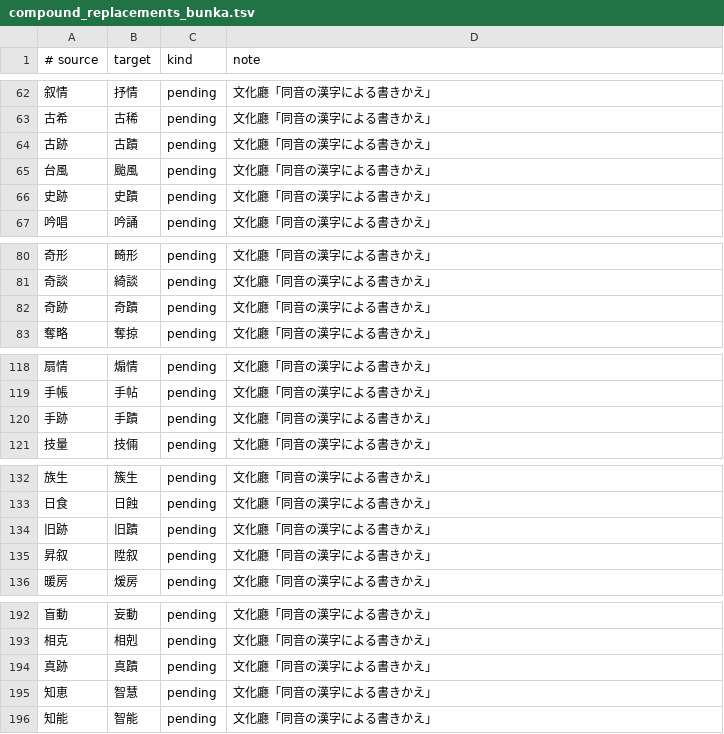
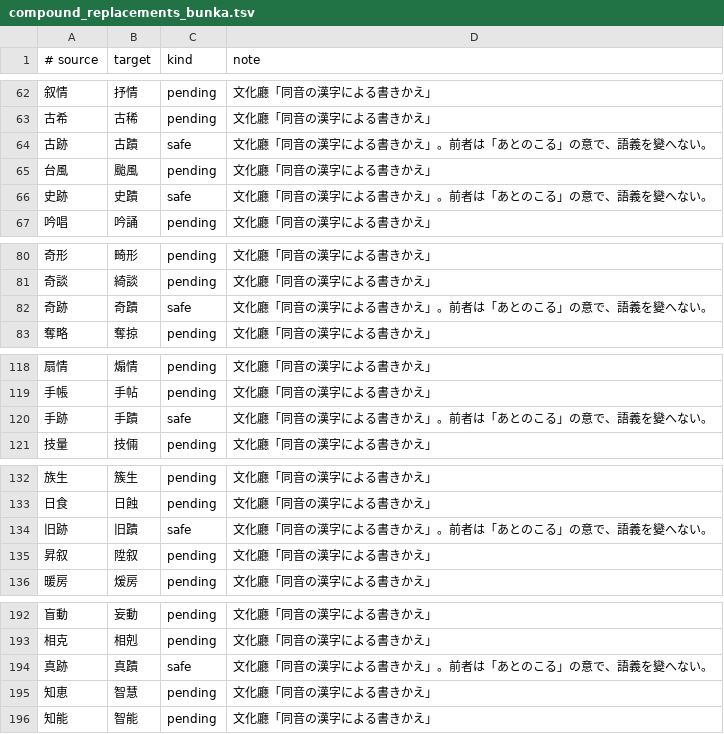
Before and after one commit to c4se-jp/segzi-tools, a TSV file: dic/compound_replacements_bunka.tsv, drawn as a sheet; only a part is shown, gaps mark what is left out; the diff covers the shown part only.

```diff
--- a/dic/compound_replacements_bunka.tsv
+++ b/dic/compound_replacements_bunka.tsv
@@ -63,5 +63,5 @@
 古希	古稀	pending	文化廳「同音の漢字による書きかえ」
-古跡	古蹟	pending	文化廳「同音の漢字による書きかえ」
+古跡	古蹟	safe	文化廳「同音の漢字による書きかえ」。前者は「あとのこる」の意で、語義を變へない。
 台風	颱風	pending	文化廳「同音の漢字による書きかえ」
-史跡	史蹟	pending	文化廳「同音の漢字による書きかえ」
+史跡	史蹟	safe	文化廳「同音の漢字による書きかえ」。前者は「あとのこる」の意で、語義を變へない。
 吟唱	吟誦	pending	文化廳「同音の漢字による書きかえ」
@@ -81,3 +81,3 @@
 奇談	綺談	pending	文化廳「同音の漢字による書きかえ」
-奇跡	奇蹟	pending	文化廳「同音の漢字による書きかえ」
+奇跡	奇蹟	safe	文化廳「同音の漢字による書きかえ」。前者は「あとのこる」の意で、語義を變へない。
 奪略	奪掠	pending	文化廳「同音の漢字による書きかえ」
@@ -119,3 +119,3 @@
 手帳	手帖	pending	文化廳「同音の漢字による書きかえ」
-手跡	手蹟	pending	文化廳「同音の漢字による書きかえ」
+手跡	手蹟	safe	文化廳「同音の漢字による書きかえ」。前者は「あとのこる」の意で、語義を變へない。
 技量	技倆	pending	文化廳「同音の漢字による書きかえ」
@@ -133,3 +133,3 @@
 日食	日蝕	pending	文化廳「同音の漢字による書きかえ」
-旧跡	旧蹟	pending	文化廳「同音の漢字による書きかえ」
+旧跡	旧蹟	safe	文化廳「同音の漢字による書きかえ」。前者は「あとのこる」の意で、語義を變へない。
 昇叙	陞叙	pending	文化廳「同音の漢字による書きかえ」
@@ -193,3 +193,3 @@
 相克	相剋	pending	文化廳「同音の漢字による書きかえ」
-真跡	真蹟	pending	文化廳「同音の漢字による書きかえ」
+真跡	真蹟	safe	文化廳「同音の漢字による書きかえ」。前者は「あとのこる」の意で、語義を變へない。
 知恵	智慧	pending	文化廳「同音の漢字による書きかえ」
```
Also changed, not shown: 4 edited cells elsewhere in this file, 2 other files.
